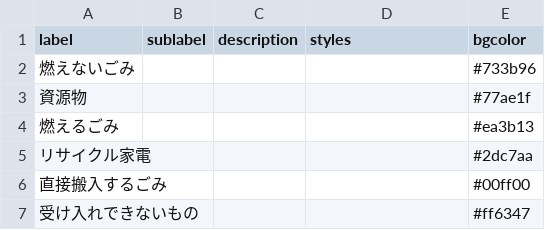
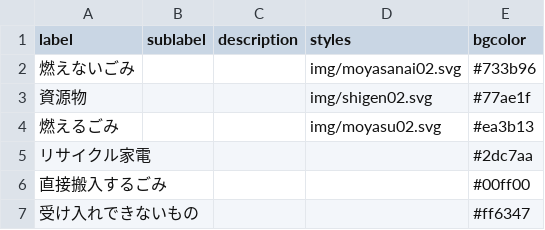
Before and after one commit to kikugawashi/5374, a CSV file: data/description.csv, drawn as a sheet.

Commit message:
SVG　設定

```diff
--- a/data/description.csv
+++ b/data/description.csv
@@ -1,5 +1,5 @@
 label,sublabel,description,styles,bgcolor
-燃えないごみ,,,,#733b96
-資源物,,,,#77ae1f
-燃えるごみ,,,,#ea3b13
+燃えないごみ,,,img/moyasanai02.svg,#733b96
+資源物,,,img/shigen02.svg,#77ae1f
+燃えるごみ,,,img/moyasu02.svg,#ea3b13
 リサイクル家電,,,,#2dc7aa
```
